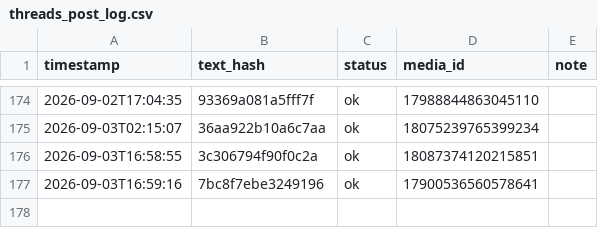
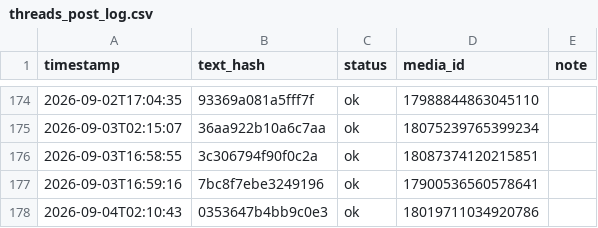
Before and after one commit to taitan118120-dot/liver-acquisition, a CSV file: data/threads_post_log.csv, drawn as a sheet; only a part is shown, gaps mark what is left out.

```diff
--- a/data/threads_post_log.csv
+++ b/data/threads_post_log.csv
@@ -177 +177,2 @@ timestamp,text_hash,status,media_id,note
 2026-09-03T16:59:16,7bc8f7ebe3249196,ok,17900536560578641,
+2026-09-04T02:10:43,0353647b4bb9c0e3,ok,18019711034920786,
```
Also changed, not shown: 1 other file.
